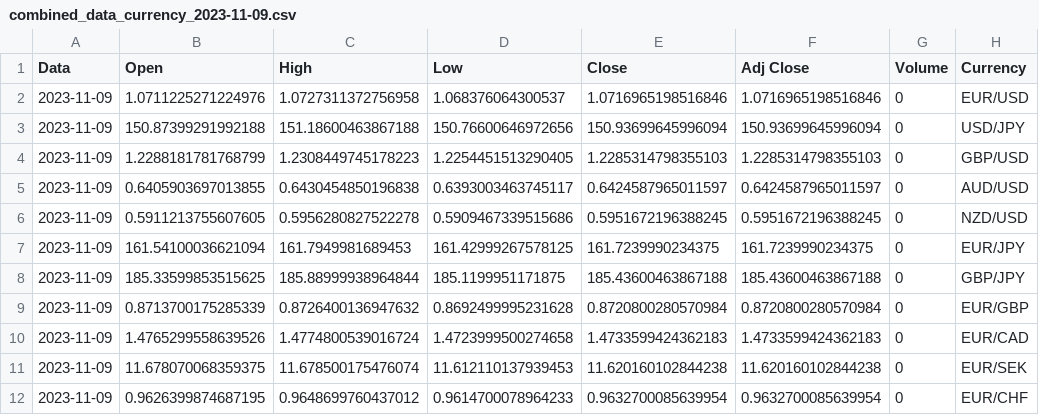
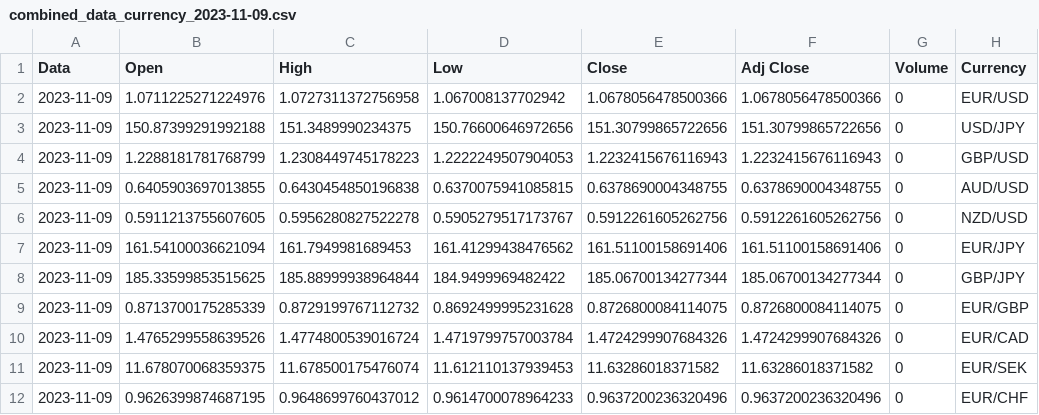
Before and after one commit to OleksandrYanchuk/CurrencyStocksPredictBot, a CSV file: currency_stock_data/combined_data_currency_2023-11-09.csv, drawn as a sheet; only a part is shown; the diff covers the shown part only.

```diff
--- a/currency_stock_data/combined_data_currency_2023-11-09.csv
+++ b/currency_stock_data/combined_data_currency_2023-11-09.csv
@@ -1,12 +1,12 @@
 Data,Open,High,Low,Close,Adj Close,Volume,Currency
-2023-11-09,1.0711225271224976,1.0727311372756958,1.068376064300537,1.0716965198516846,1.0716965198516846,0,EUR/USD
-2023-11-09,150.87399291992188,151.18600463867188,150.76600646972656,150.93699645996094,150.93699645996094,0,USD/JPY
-2023-11-09,1.2288181781768799,1.2308449745178223,1.2254451513290405,1.2285314798355103,1.2285314798355103,0,GBP/USD
-2023-11-09,0.6405903697013855,0.6430454850196838,0.6393003463745117,0.6424587965011597,0.6424587965011597,0,AUD/USD
-2023-11-09,0.5911213755607605,0.5956280827522278,0.5909467339515686,0.5951672196388245,0.5951672196388245,0,NZD/USD
-2023-11-09,161.54100036621094,161.7949981689453,161.42999267578125,161.7239990234375,161.7239990234375,0,EUR/JPY
-2023-11-09,185.33599853515625,185.88999938964844,185.1199951171875,185.43600463867188,185.43600463867188,0,GBP/JPY
-2023-11-09,0.8713700175285339,0.8726400136947632,0.8692499995231628,0.8720800280570984,0.8720800280570984,0,EUR/GBP
-2023-11-09,1.4765299558639526,1.4774800539016724,1.4723999500274658,1.4733599424362183,1.4733599424362183,0,EUR/CAD
-2023-11-09,11.678070068359375,11.678500175476074,11.612110137939453,11.620160102844238,11.620160102844238,0,EUR/SEK
-2023-11-09,0.9626399874687195,0.9648699760437012,0.9614700078964233,0.9632700085639954,0.9632700085639954,0,EUR/CHF
+2023-11-09,1.0711225271224976,1.0727311372756958,1.067008137702942,1.0678056478500366,1.0678056478500366,0,EUR/USD
+2023-11-09,150.87399291992188,151.3489990234375,150.76600646972656,151.30799865722656,151.30799865722656,0,USD/JPY
+2023-11-09,1.2288181781768799,1.2308449745178223,1.2222249507904053,1.2232415676116943,1.2232415676116943,0,GBP/USD
+2023-11-09,0.6405903697013855,0.6430454850196838,0.6370075941085815,0.6378690004348755,0.6378690004348755,0,AUD/USD
+2023-11-09,0.5911213755607605,0.5956280827522278,0.5905279517173767,0.5912261605262756,0.5912261605262756,0,NZD/USD
+2023-11-09,161.54100036621094,161.7949981689453,161.41299438476562,161.51100158691406,161.51100158691406,0,EUR/JPY
+2023-11-09,185.33599853515625,185.88999938964844,184.9499969482422,185.06700134277344,185.06700134277344,0,GBP/JPY
+2023-11-09,0.8713700175285339,0.8729199767112732,0.8692499995231628,0.8726800084114075,0.8726800084114075,0,EUR/GBP
+2023-11-09,1.4765299558639526,1.4774800539016724,1.4719799757003784,1.4724299907684326,1.4724299907684326,0,EUR/CAD
+2023-11-09,11.678070068359375,11.678500175476074,11.612110137939453,11.63286018371582,11.63286018371582,0,EUR/SEK
+2023-11-09,0.9626399874687195,0.9648699760437012,0.9614700078964233,0.9637200236320496,0.9637200236320496,0,EUR/CHF
```
Also changed, not shown: 26 edited cells elsewhere in this file, currency_stock_data/combined_data_stock_2023-11-09.csv, currency_stock_data/combined_data_stock_month_2023-11-09.csv, 8 other files.
